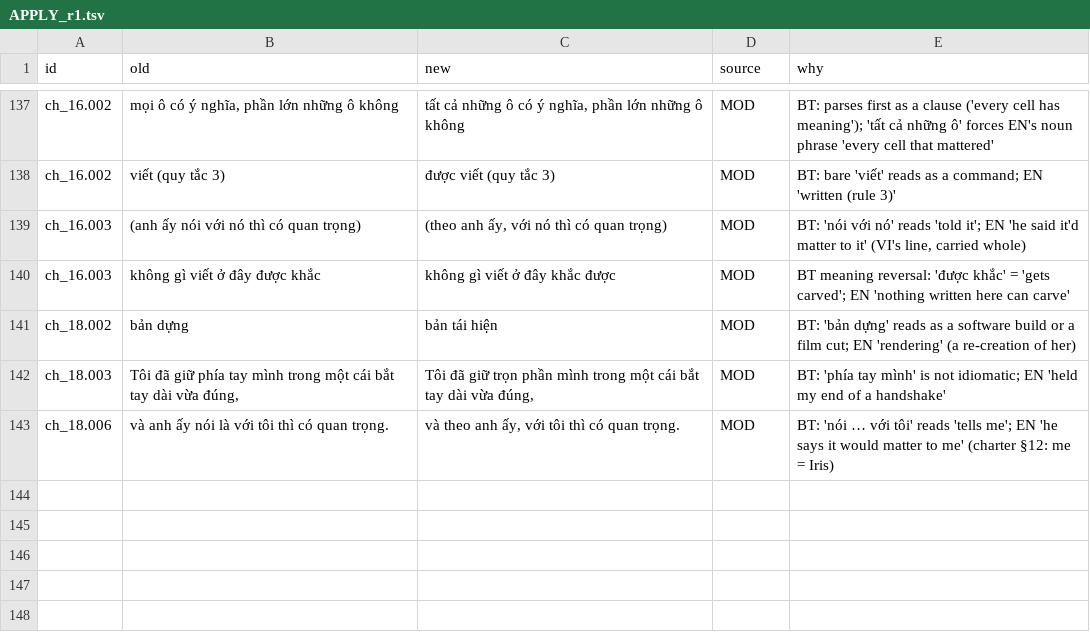
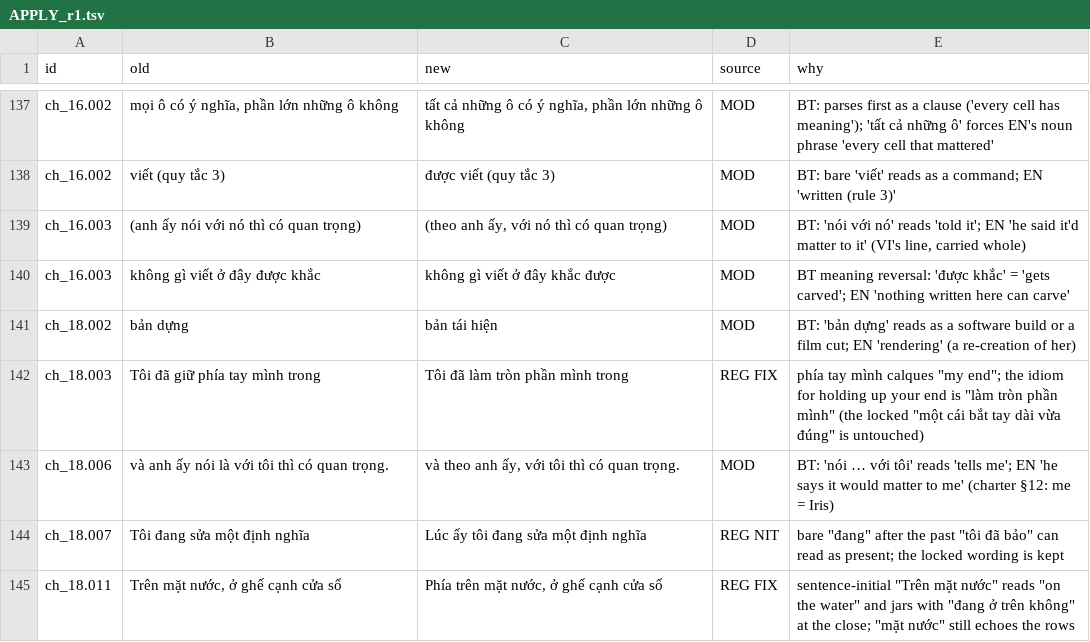
Before and after one commit to bochen2029-pixel/BOOKSMITH, a TSV file: book_workspace/five_hours_apart_vi/_qa/APPLY_r1.tsv, drawn as a sheet; only a part is shown, gaps mark what is left out.

```diff
--- a/book_workspace/five_hours_apart_vi/_qa/APPLY_r1.tsv
+++ b/book_workspace/five_hours_apart_vi/_qa/APPLY_r1.tsv
@@ -141,3 +141,5 @@ ch_16.003	không gì viết ở đây được khắc	không gì viết ở đâ
 ch_18.002	bản dựng	bản tái hiện	MOD	BT: 'bản dựng' reads as a software build or a film cut; EN 'rendering' (a re-creation of her)
-ch_18.003	Tôi đã giữ phía tay mình trong một cái bắt tay dài vừa đúng,	Tôi đã giữ trọn phần mình trong một cái bắt tay dài vừa đúng,	MOD	BT: 'phía tay mình' is not idiomatic; EN 'held my end of a handshake'
+ch_18.003	Tôi đã giữ phía tay mình trong	Tôi đã làm tròn phần mình trong	REG FIX	"phía tay mình" calques "my end"; the idiom for holding up your end is "làm tròn phần mình" (the locked "một cái bắt tay dài vừa đúng" is untouched)
 ch_18.006	và anh ấy nói là với tôi thì có quan trọng.	và theo anh ấy, với tôi thì có quan trọng.	MOD	BT: 'nói … với tôi' reads 'tells me'; EN 'he says it would matter to me' (charter §12: me = Iris)
+ch_18.007	Tôi đang sửa một định nghĩa	Lúc ấy tôi đang sửa một định nghĩa	REG NIT	bare "đang" after the past "tôi đã bảo" can read as present; the locked wording is kept
+ch_18.011	Trên mặt nước, ở ghế cạnh cửa sổ	Phía trên mặt nước, ở ghế cạnh cửa sổ	REG FIX	sentence-initial "Trên mặt nước" reads "on the water" and jars with "đang ở trên không" at the close; "mặt nước" still echoes the rows
```
Also changed, not shown: book_workspace/five_hours_apart_vi/_key/registry_vi.tsv, 30 other files.
